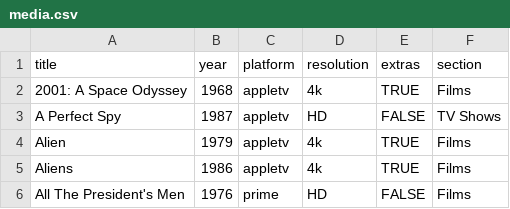
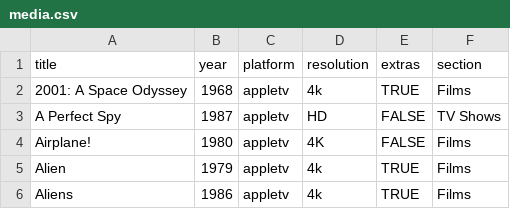
Before and after one commit to rdubar/rogkit, a CSV file: rogkit_package/media/media.csv, drawn as a sheet; only a part is shown; the shorter side is filled out with more unchanged rows; the diff names each change by its address in the sheet, - before the commit and + after, or states it on an @@ line.

Commit message:
Media: added Airplane

```diff
--- a/rogkit_package/media/media.csv
+++ b/rogkit_package/media/media.csv
+row 4: Airplane! | 1980 | appletv | 4K | FALSE | Films
```
